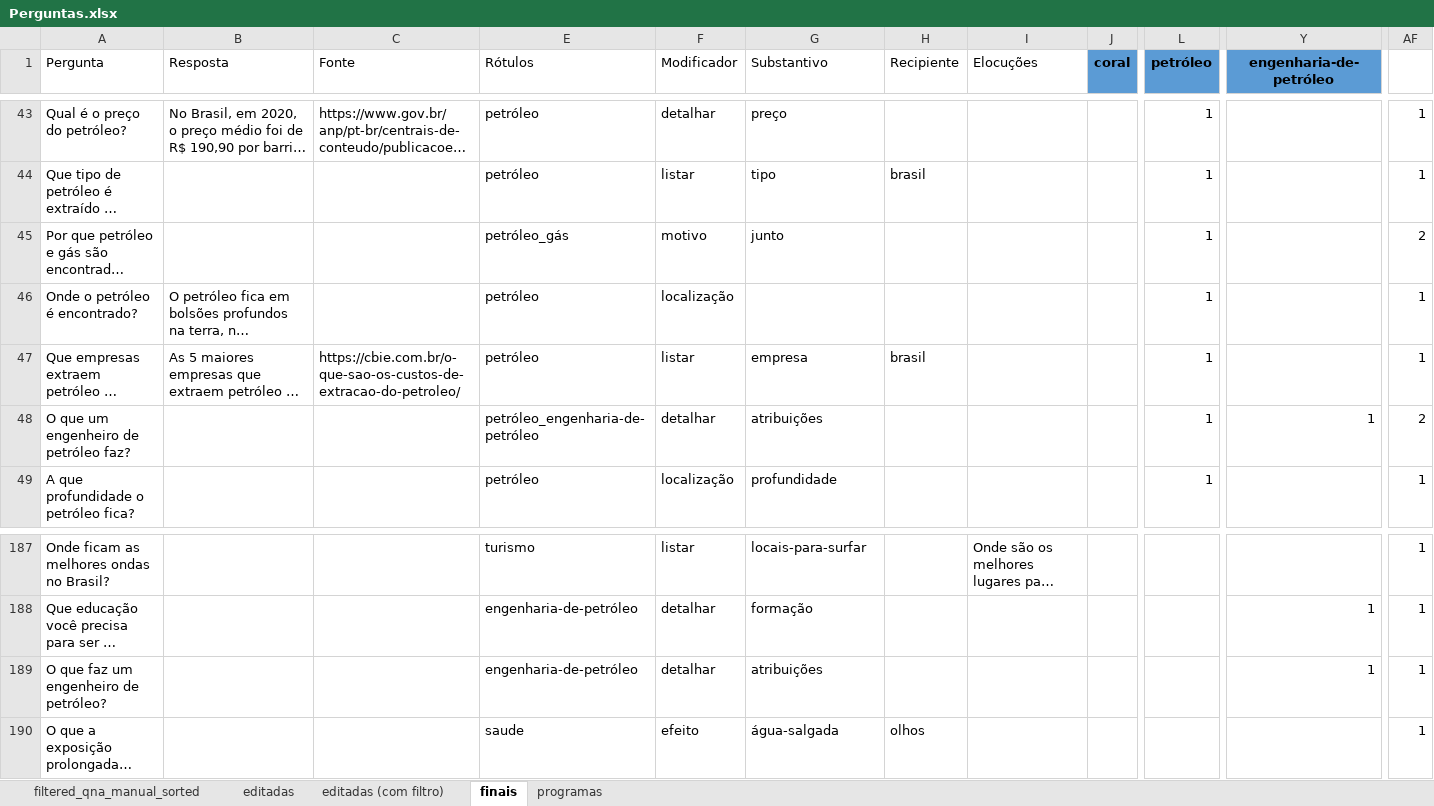
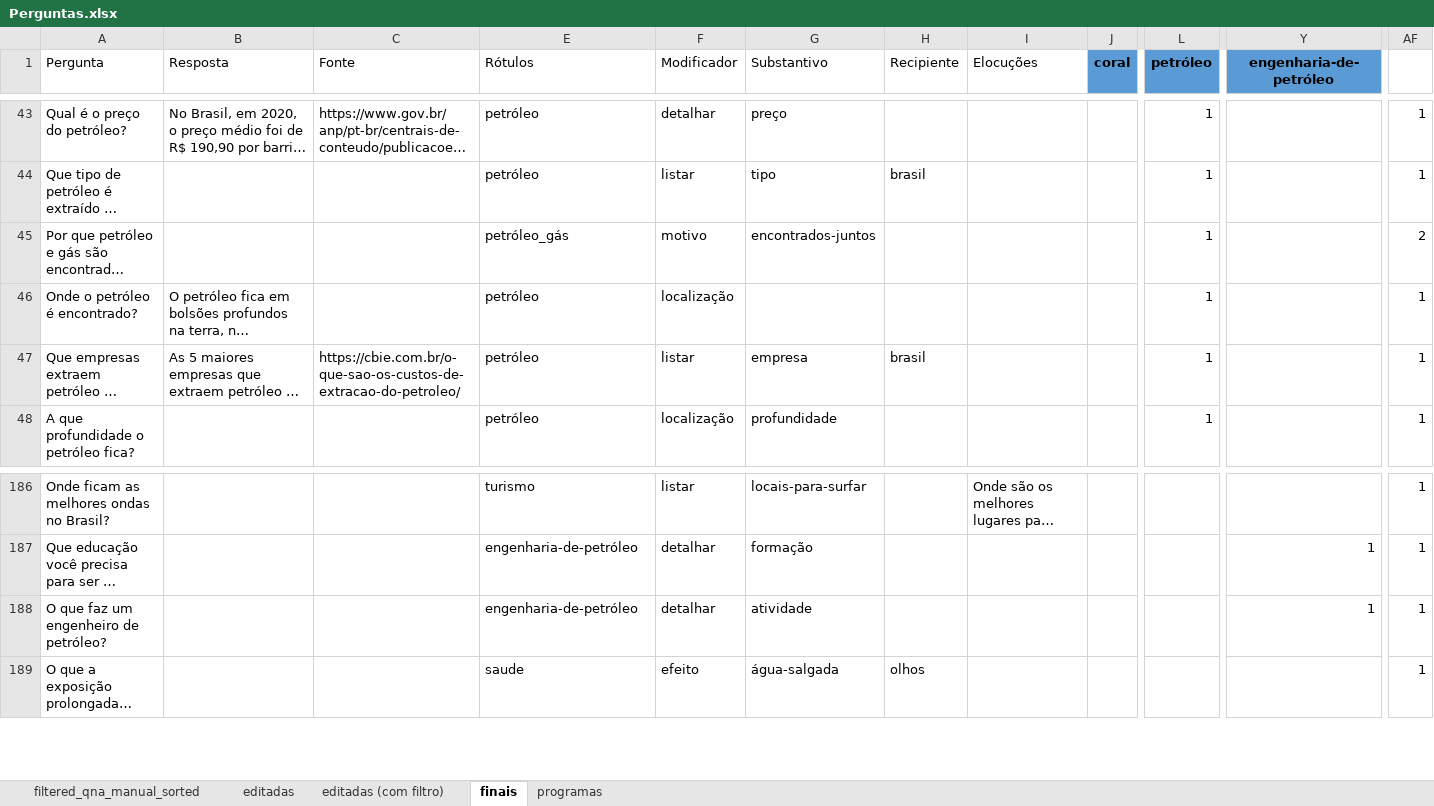
Before and after one commit to VictBenito/chatbot-Victor-Paulo, an Excel workbook: results/Perguntas.xlsx, sheet finais, drawn as a sheet; only a part is shown, gaps mark what is left out; long unchanged cells end in …; values as stored, in another font and other column widths than the file's, no borders; conditional formats not drawn; removed rows and columns are numbered as before the commit, all else as after; rows hold the shown columns only; the diff names each change by its address in the sheet, - before the commit and + after, or states it on an @@ line.

```diff
--- a/results/Perguntas.xlsx (sheet finais)
+++ b/results/Perguntas.xlsx (sheet finais)
-G45 (Substantivo): junto
+G45 (Substantivo): encontrados-juntos
-row 48: O que um engenheiro de petróleo faz? |  |  | petróleo_engenharia-de-petróleo | detalhar | atribuições |  |  |  | 1 | 1 | 2
-G188 (Substantivo): atribuições
+G188 (Substantivo): atividade
```
Also changed, not shown: formulas that keep their value, hidden cells, 1 other file.
